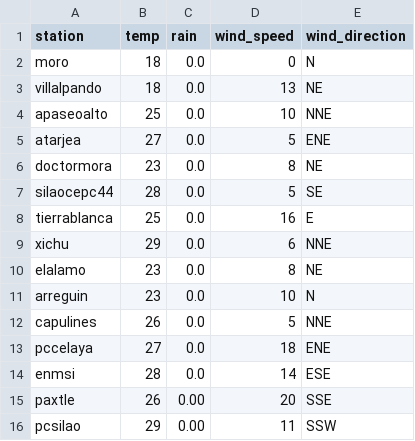
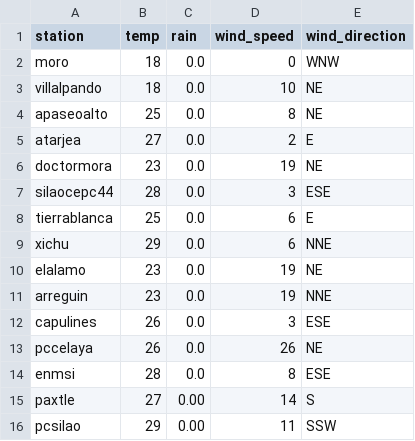
Before and after one commit to EliaquimATPC/test_appsheet-_connect, a CSV file: Rdata2.csv, drawn as a sheet.

Commit message:
Actualizacion de clima ESP32

```diff
--- a/Rdata2.csv
+++ b/Rdata2.csv
@@ -1,16 +1,16 @@
 station,temp,rain,wind_speed,wind_direction
-moro,18,0.0,0,N
-villalpando,18,0.0,13,NE
-apaseoalto,25,0.0,10,NNE
-atarjea,27,0.0,5,ENE
-doctormora,23,0.0,8,NE
-silaocepc44,28,0.0,5,SE
-tierrablanca,25,0.0,16,E
+moro,18,0.0,0,WNW
+villalpando,18,0.0,10,NE
+apaseoalto,25,0.0,8,NE
+atarjea,27,0.0,2,E
+doctormora,23,0.0,19,NE
+silaocepc44,28,0.0,3,ESE
+tierrablanca,25,0.0,6,E
 xichu,29,0.0,6,NNE
-elalamo,23,0.0,8,NE
-arreguin,23,0.0,10,N
-capulines,26,0.0,5,NNE
-pccelaya,27,0.0,18,ENE
-enmsi,28,0.0,14,ESE
-paxtle,26,0.00,20,SSE
+elalamo,23,0.0,19,NE
+arreguin,23,0.0,19,NNE
+capulines,26,0.0,3,ESE
+pccelaya,26,0.0,26,NE
+enmsi,28,0.0,8,ESE
+paxtle,27,0.00,14,S
 pcsilao,29,0.00,11,SSW
```
